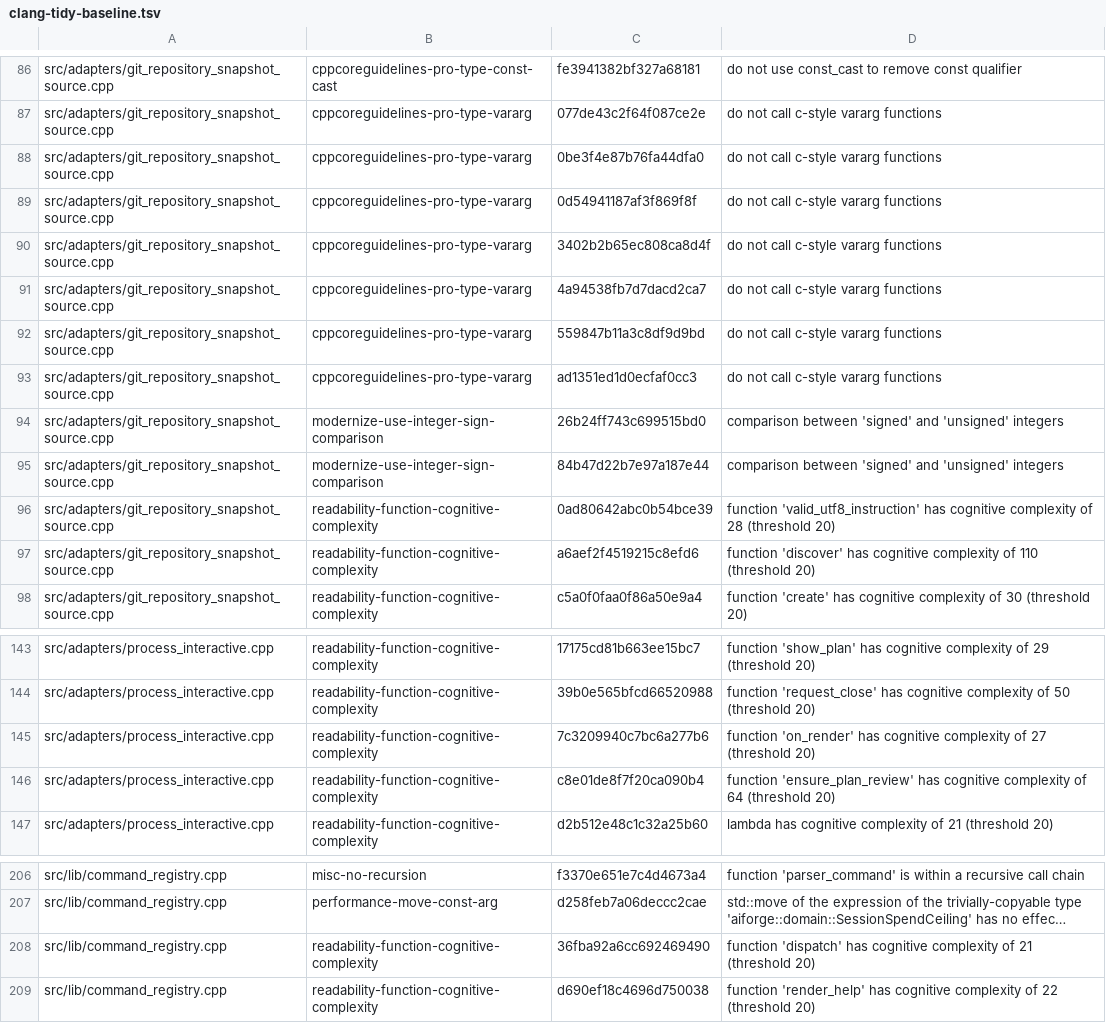
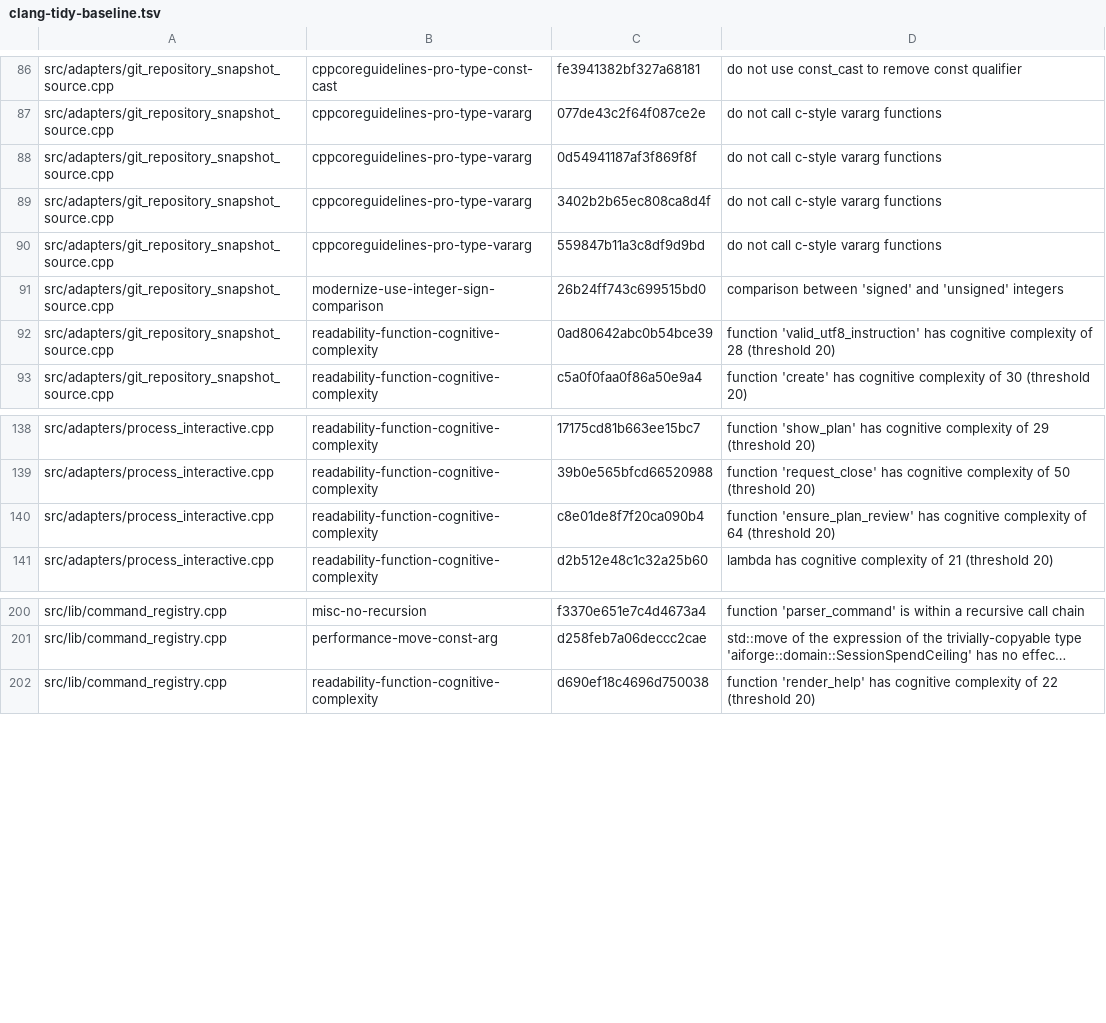
Before and after one commit to gobha-me/aiforge, a TSV file: tools/clang-tidy-baseline.tsv, drawn as a sheet; only a part is shown, gaps mark what is left out; long unchanged cells end in …; the diff names each change by its address in the sheet, - before the commit and + after, or states it on an @@ line.

```diff
--- a/tools/clang-tidy-baseline.tsv
+++ b/tools/clang-tidy-baseline.tsv
-row 88: src/adapters/git_repository_snapshot_source.cpp | cppcoreguidelines-pro-type-vararg | 0be3f4e87b76fa44dfa0 | do not call c-style vararg functions
-row 91: src/adapters/git_repository_snapshot_source.cpp | cppcoreguidelines-pro-type-vararg | 4a94538fb7d7dacd2ca7 | do not call c-style vararg functions
-row 93: src/adapters/git_repository_snapshot_source.cpp | cppcoreguidelines-pro-type-vararg | ad1351ed1d0ecfaf0cc3 | do not call c-style vararg functions
-row 95: src/adapters/git_repository_snapshot_source.cpp | modernize-use-integer-sign-comparison | 84b47d22b7e97a187e44 | comparison between 'signed' and 'unsigned' integers
-row 97: src/adapters/git_repository_snapshot_source.cpp | readability-function-cognitive-complexity | a6aef2f4519215c8efd6 | function 'discover' has cognitive complexity of 110 (threshold 20)
-row 145: src/adapters/process_interactive.cpp | readability-function-cognitive-complexity | 7c3209940c7bc6a277b6 | function 'on_render' has cognitive complexity of 27 (threshold 20)
-row 208: src/lib/command_registry.cpp | readability-function-cognitive-complexity | 36fba92a6cc692469490 | function 'dispatch' has cognitive complexity of 21 (threshold 20)
```
